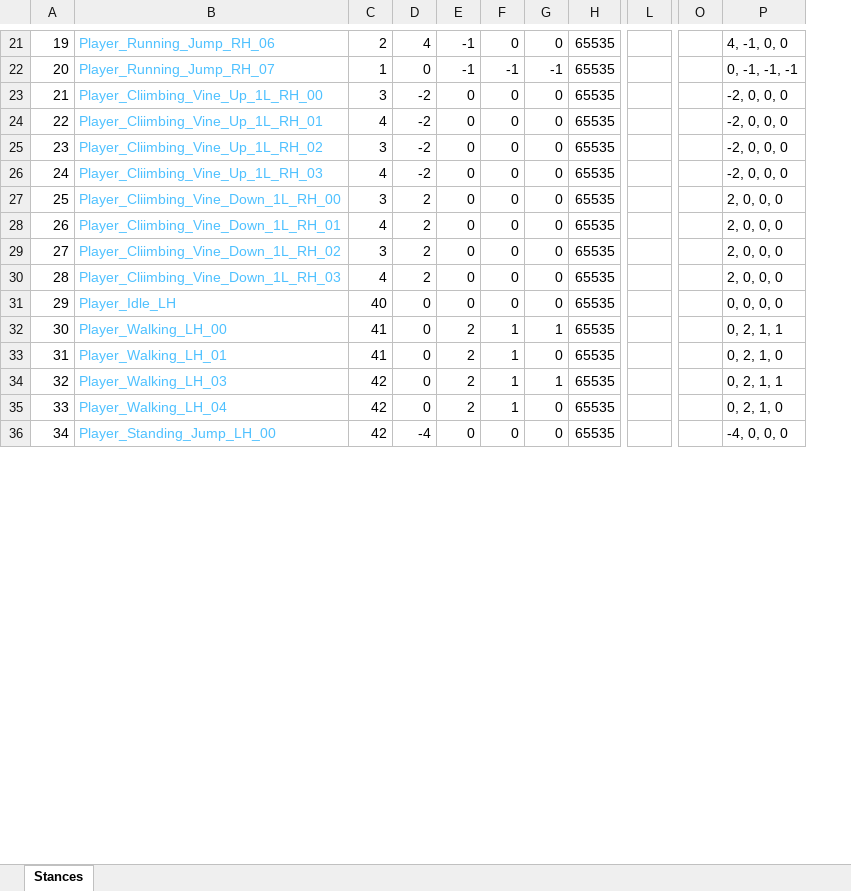
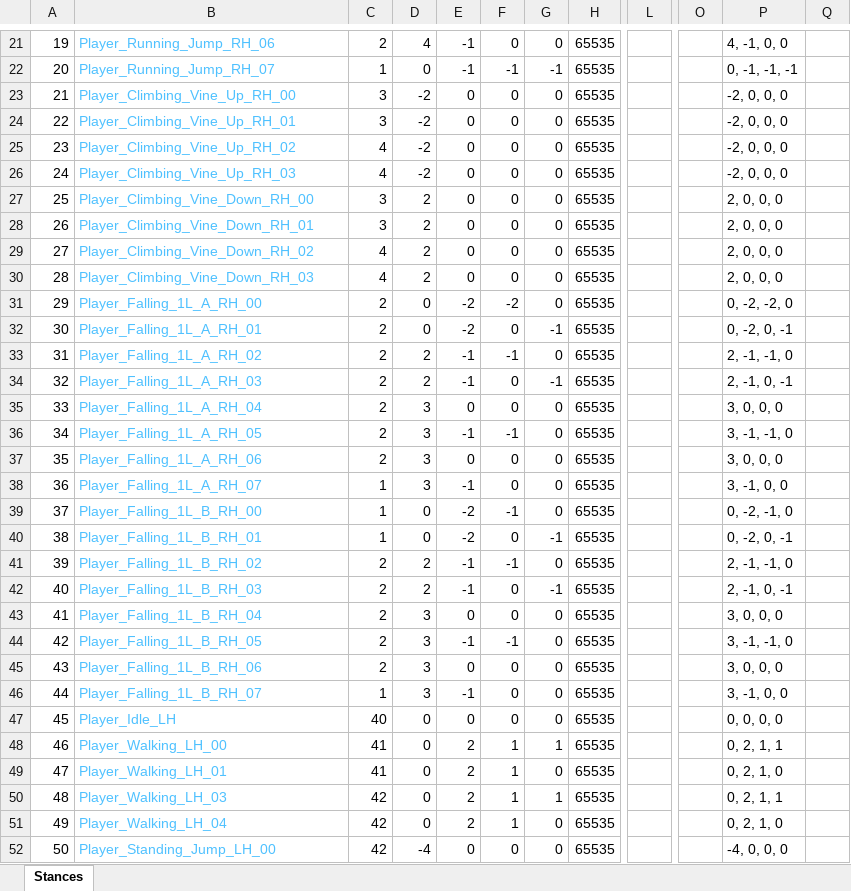
Before and after one commit to Press-Play-On-Tape/BananaDash, an Excel workbook: Bananas/Arrays_Only.xlsx, sheet Stances, drawn as a sheet; only a part is shown, gaps mark what is left out; values as stored, in another font and other column widths than the file's, no borders; removed rows and columns are numbered as before the commit, all else as after; rows hold the shown columns only; the diff covers the shown part only; the diff names each change by its address in the sheet, - before the commit and + after, or states it on an @@ line.

```diff
--- a/Bananas/Arrays_Only.xlsx (sheet Stances)
+++ b/Bananas/Arrays_Only.xlsx (sheet Stances)
-column L, empty
+column L, empty
-column O, empty
+column O, empty
+column Q, empty
-B23: Player_Cliimbing_Vine_Up_1L_RH_00
+B23: Player_Climbing_Vine_Up_RH_00
-B24: Player_Cliimbing_Vine_Up_1L_RH_01
+B24: Player_Climbing_Vine_Up_RH_01
-C24: 4
+C24: 3
-B25: Player_Cliimbing_Vine_Up_1L_RH_02
+B25: Player_Climbing_Vine_Up_RH_02
-C25: 3
+C25: 4
-B26: Player_Cliimbing_Vine_Up_1L_RH_03
+B26: Player_Climbing_Vine_Up_RH_03
-B27: Player_Cliimbing_Vine_Down_1L_RH_00
+B27: Player_Climbing_Vine_Down_RH_00
-B28: Player_Cliimbing_Vine_Down_1L_RH_01
+B28: Player_Climbing_Vine_Down_RH_01
-C28: 4
+C28: 3
-B29: Player_Cliimbing_Vine_Down_1L_RH_02
+B29: Player_Climbing_Vine_Down_RH_02
-C29: 3
+C29: 4
-B30: Player_Cliimbing_Vine_Down_1L_RH_03
+B30: Player_Climbing_Vine_Down_RH_03
+row 31: 29 | Player_Falling_1L_A_RH_00 | 2 | 0 | -2 | -2 | 0 | 65535 |  |  | 0, -2, -2, 0
+row 32: 30 | Player_Falling_1L_A_RH_01 | 2 | 0 | -2 | 0 | -1 | 65535 |  |  | 0, -2, 0, -1
+row 33: 31 | Player_Falling_1L_A_RH_02 | 2 | 2 | -1 | -1 | 0 | 65535 |  |  | 2, -1, -1, 0
+row 34: 32 | Player_Falling_1L_A_RH_03 | 2 | 2 | -1 | 0 | -1 | 65535 |  |  | 2, -1, 0, -1
+row 35: 33 | Player_Falling_1L_A_RH_04 | 2 | 3 | 0 | 0 | 0 | 65535 |  |  | 3, 0, 0, 0
+row 36: 34 | Player_Falling_1L_A_RH_05 | 2 | 3 | -1 | -1 | 0 | 65535 |  |  | 3, -1, -1, 0
+row 37: 35 | Player_Falling_1L_A_RH_06 | 2 | 3 | 0 | 0 | 0 | 65535 |  |  | 3, 0, 0, 0
+row 38: 36 | Player_Falling_1L_A_RH_07 | 1 | 3 | -1 | 0 | 0 | 65535 |  |  | 3, -1, 0, 0
+row 39: 37 | Player_Falling_1L_B_RH_00 | 1 | 0 | -2 | -1 | 0 | 65535 |  |  | 0, -2, -1, 0
+row 40: 38 | Player_Falling_1L_B_RH_01 | 1 | 0 | -2 | 0 | -1 | 65535 |  |  | 0, -2, 0, -1
+row 41: 39 | Player_Falling_1L_B_RH_02 | 2 | 2 | -1 | -1 | 0 | 65535 |  |  | 2, -1, -1, 0
+row 42: 40 | Player_Falling_1L_B_RH_03 | 2 | 2 | -1 | 0 | -1 | 65535 |  |  | 2, -1, 0, -1
+row 43: 41 | Player_Falling_1L_B_RH_04 | 2 | 3 | 0 | 0 | 0 | 65535 |  |  | 3, 0, 0, 0
+row 44: 42 | Player_Falling_1L_B_RH_05 | 2 | 3 | -1 | -1 | 0 | 65535 |  |  | 3, -1, -1, 0
+row 45: 43 | Player_Falling_1L_B_RH_06 | 2 | 3 | 0 | 0 | 0 | 65535 |  |  | 3, 0, 0, 0
+row 46: 44 | Player_Falling_1L_B_RH_07 | 1 | 3 | -1 | 0 | 0 | 65535 |  |  | 3, -1, 0, 0
@@ column A renumbered between rows 47 and 125 @@
```
Also changed, not shown: 84 added rows and 5 edited cells elsewhere in this sheet, formulas that keep their value, 43 other files.
